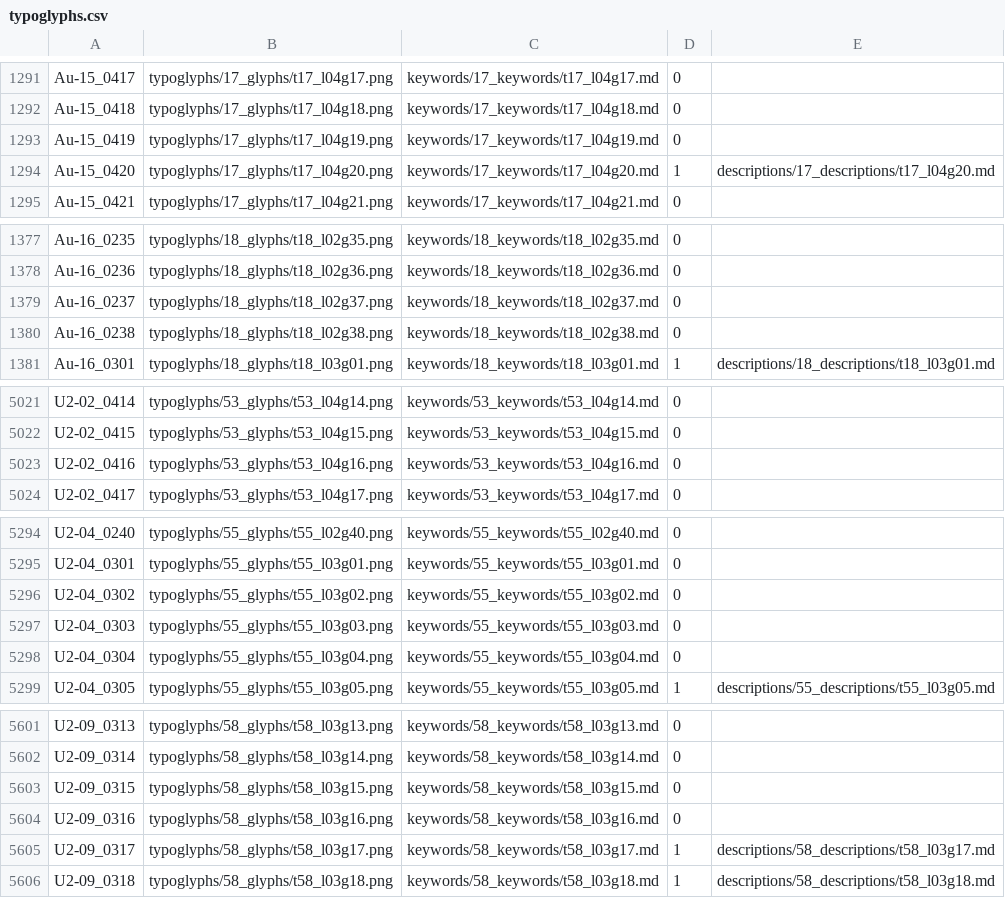
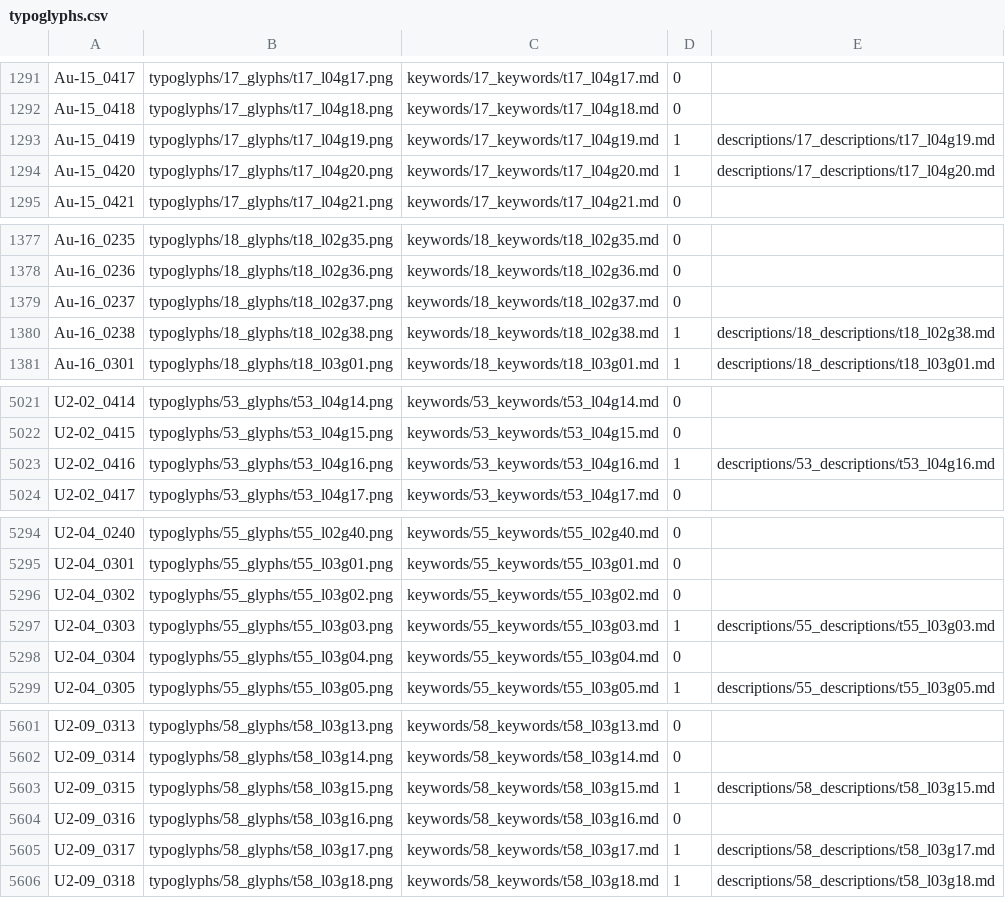
Before and after one commit to jsbien/typoglyphs, a CSV file: typoglyphs.csv, drawn as a sheet; only a part is shown, gaps mark what is left out; the diff covers the shown part only.

```diff
--- a/typoglyphs.csv
+++ b/typoglyphs.csv
@@ -1292,3 +1292,3 @@ Au-15_0417,typoglyphs/17_glyphs/t17_l04g17.png,keywords/17_keywords/t17_l04g17.m
 Au-15_0418,typoglyphs/17_glyphs/t17_l04g18.png,keywords/17_keywords/t17_l04g18.md,0,
-Au-15_0419,typoglyphs/17_glyphs/t17_l04g19.png,keywords/17_keywords/t17_l04g19.md,0,
+Au-15_0419,typoglyphs/17_glyphs/t17_l04g19.png,keywords/17_keywords/t17_l04g19.md,1,descriptions/17_descriptions/t17_l04g19.md
 Au-15_0420,typoglyphs/17_glyphs/t17_l04g20.png,keywords/17_keywords/t17_l04g20.md,1,descriptions/17_descriptions/t17_l04g20.md
@@ -1379,3 +1379,3 @@ Au-16_0236,typoglyphs/18_glyphs/t18_l02g36.png,keywords/18_keywords/t18_l02g36.m
 Au-16_0237,typoglyphs/18_glyphs/t18_l02g37.png,keywords/18_keywords/t18_l02g37.md,0,
-Au-16_0238,typoglyphs/18_glyphs/t18_l02g38.png,keywords/18_keywords/t18_l02g38.md,0,
+Au-16_0238,typoglyphs/18_glyphs/t18_l02g38.png,keywords/18_keywords/t18_l02g38.md,1,descriptions/18_descriptions/t18_l02g38.md
 Au-16_0301,typoglyphs/18_glyphs/t18_l03g01.png,keywords/18_keywords/t18_l03g01.md,1,descriptions/18_descriptions/t18_l03g01.md
@@ -5022,3 +5022,3 @@ U2-02_0414,typoglyphs/53_glyphs/t53_l04g14.png,keywords/53_keywords/t53_l04g14.m
 U2-02_0415,typoglyphs/53_glyphs/t53_l04g15.png,keywords/53_keywords/t53_l04g15.md,0,
-U2-02_0416,typoglyphs/53_glyphs/t53_l04g16.png,keywords/53_keywords/t53_l04g16.md,0,
+U2-02_0416,typoglyphs/53_glyphs/t53_l04g16.png,keywords/53_keywords/t53_l04g16.md,1,descriptions/53_descriptions/t53_l04g16.md
 U2-02_0417,typoglyphs/53_glyphs/t53_l04g17.png,keywords/53_keywords/t53_l04g17.md,0,
@@ -5296,3 +5296,3 @@ U2-04_0301,typoglyphs/55_glyphs/t55_l03g01.png,keywords/55_keywords/t55_l03g01.m
 U2-04_0302,typoglyphs/55_glyphs/t55_l03g02.png,keywords/55_keywords/t55_l03g02.md,0,
-U2-04_0303,typoglyphs/55_glyphs/t55_l03g03.png,keywords/55_keywords/t55_l03g03.md,0,
+U2-04_0303,typoglyphs/55_glyphs/t55_l03g03.png,keywords/55_keywords/t55_l03g03.md,1,descriptions/55_descriptions/t55_l03g03.md
 U2-04_0304,typoglyphs/55_glyphs/t55_l03g04.png,keywords/55_keywords/t55_l03g04.md,0,
@@ -5602,3 +5602,3 @@ U2-09_0313,typoglyphs/58_glyphs/t58_l03g13.png,keywords/58_keywords/t58_l03g13.m
 U2-09_0314,typoglyphs/58_glyphs/t58_l03g14.png,keywords/58_keywords/t58_l03g14.md,0,
-U2-09_0315,typoglyphs/58_glyphs/t58_l03g15.png,keywords/58_keywords/t58_l03g15.md,0,
+U2-09_0315,typoglyphs/58_glyphs/t58_l03g15.png,keywords/58_keywords/t58_l03g15.md,1,descriptions/58_descriptions/t58_l03g15.md
 U2-09_0316,typoglyphs/58_glyphs/t58_l03g16.png,keywords/58_keywords/t58_l03g16.md,0,
```
Also changed, not shown: 36 edited cells elsewhere in this file.
